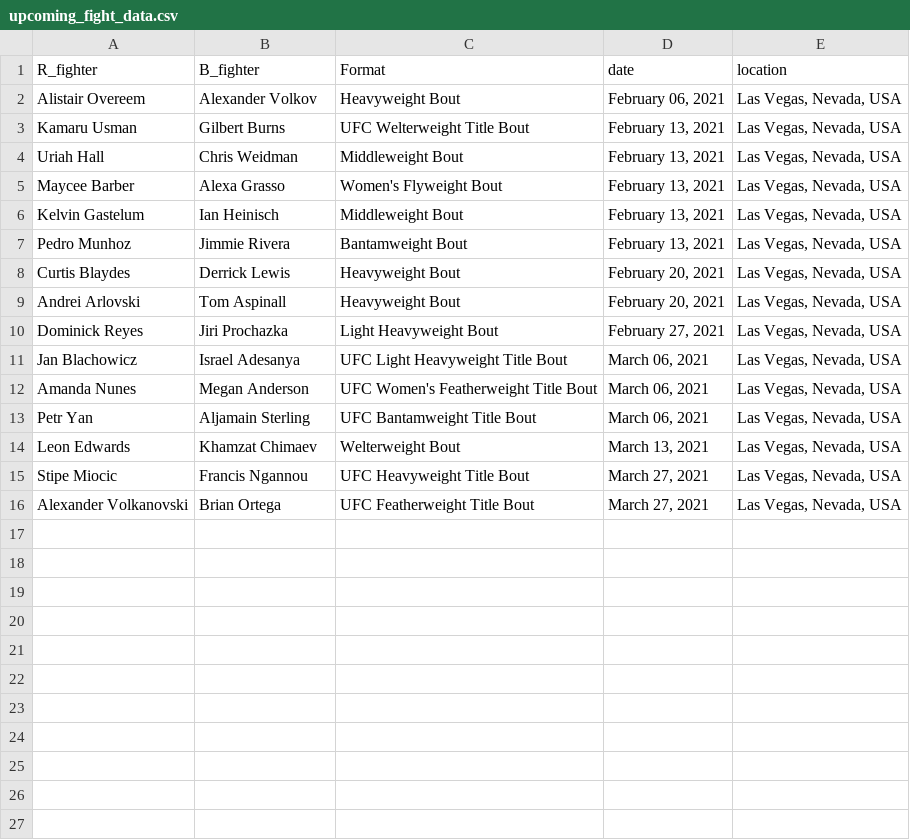
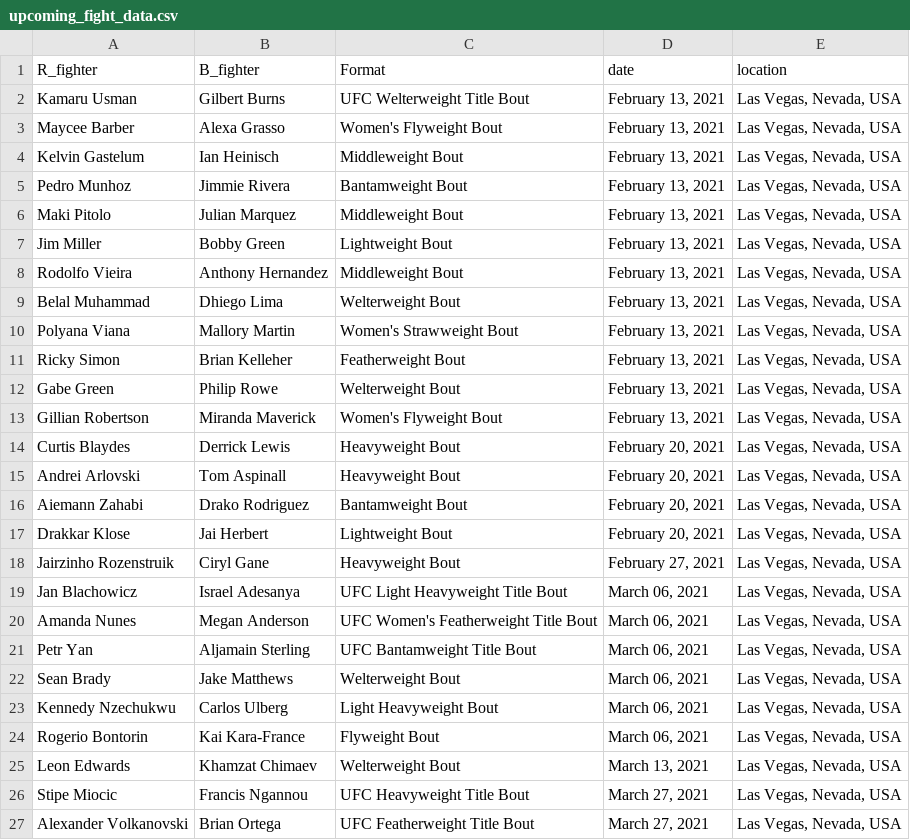
Before and after one commit to emagnusson88/UFC-Prediction, a CSV file: data/upcoming_fight_data.csv, drawn as a sheet.

```diff
--- a/data/upcoming_fight_data.csv
+++ b/data/upcoming_fight_data.csv
@@ -1,5 +1,3 @@
 R_fighter;B_fighter;Format;date;location
-Alistair Overeem;Alexander Volkov;Heavyweight Bout;February 06, 2021;Las Vegas, Nevada, USA
 Kamaru Usman;Gilbert Burns;UFC Welterweight Title Bout;February 13, 2021;Las Vegas, Nevada, USA
-Uriah Hall;Chris Weidman;Middleweight Bout;February 13, 2021;Las Vegas, Nevada, USA
 Maycee Barber;Alexa Grasso;Women's Flyweight Bout;February 13, 2021;Las Vegas, Nevada, USA
@@ -7,5 +5,15 @@ Kelvin Gastelum;Ian Heinisch;Middleweight Bout;February 13, 2021;Las Vegas, Neva
 Pedro Munhoz;Jimmie Rivera;Bantamweight Bout;February 13, 2021;Las Vegas, Nevada, USA
+Maki Pitolo;Julian Marquez;Middleweight Bout;February 13, 2021;Las Vegas, Nevada, USA
+Jim Miller;Bobby Green;Lightweight Bout;February 13, 2021;Las Vegas, Nevada, USA
+Rodolfo Vieira;Anthony Hernandez;Middleweight Bout;February 13, 2021;Las Vegas, Nevada, USA
+Belal Muhammad;Dhiego Lima;Welterweight Bout;February 13, 2021;Las Vegas, Nevada, USA
+Polyana Viana;Mallory Martin;Women's Strawweight Bout;February 13, 2021;Las Vegas, Nevada, USA
+Ricky Simon;Brian Kelleher;Featherweight Bout;February 13, 2021;Las Vegas, Nevada, USA
+Gabe Green;Philip Rowe;Welterweight Bout;February 13, 2021;Las Vegas, Nevada, USA
+Gillian Robertson;Miranda Maverick;Women's Flyweight Bout;February 13, 2021;Las Vegas, Nevada, USA
 Curtis Blaydes;Derrick Lewis;Heavyweight Bout;February 20, 2021;Las Vegas, Nevada, USA
 Andrei Arlovski;Tom Aspinall;Heavyweight Bout;February 20, 2021;Las Vegas, Nevada, USA
-Dominick Reyes;Jiri Prochazka;Light Heavyweight Bout;February 27, 2021;Las Vegas, Nevada, USA
+Aiemann Zahabi;Drako Rodriguez;Bantamweight Bout;February 20, 2021;Las Vegas, Nevada, USA
+Drakkar Klose;Jai Herbert;Lightweight Bout;February 20, 2021;Las Vegas, Nevada, USA
+Jairzinho Rozenstruik;Ciryl Gane;Heavyweight Bout;February 27, 2021;Las Vegas, Nevada, USA
 Jan Blachowicz;Israel Adesanya;UFC Light Heavyweight Title Bout;March 06, 2021;Las Vegas, Nevada, USA
@@ -13,2 +21,5 @@ Amanda Nunes;Megan Anderson;UFC Women's Featherweight Title Bout;March 06, 2021;
 Petr Yan;Aljamain Sterling;UFC Bantamweight Title Bout;March 06, 2021;Las Vegas, Nevada, USA
+Sean Brady;Jake Matthews;Welterweight Bout;March 06, 2021;Las Vegas, Nevada, USA
+Kennedy Nzechukwu;Carlos Ulberg;Light Heavyweight Bout;March 06, 2021;Las Vegas, Nevada, USA
+Rogerio Bontorin;Kai Kara-France;Flyweight Bout;March 06, 2021;Las Vegas, Nevada, USA
 Leon Edwards;Khamzat Chimaev;Welterweight Bout;March 13, 2021;Las Vegas, Nevada, USA
```
Also changed, not shown: data/predictions.csv, 6 other files.
